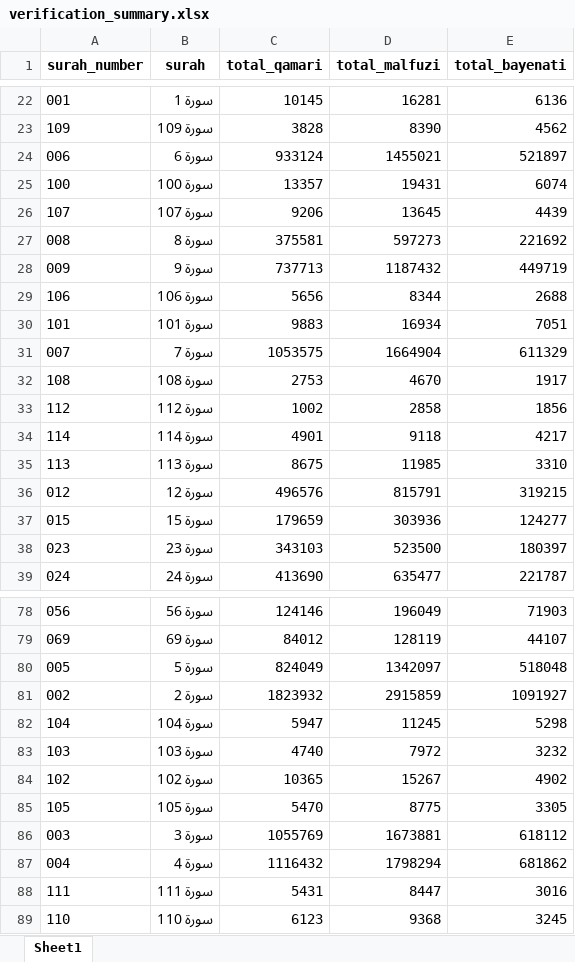
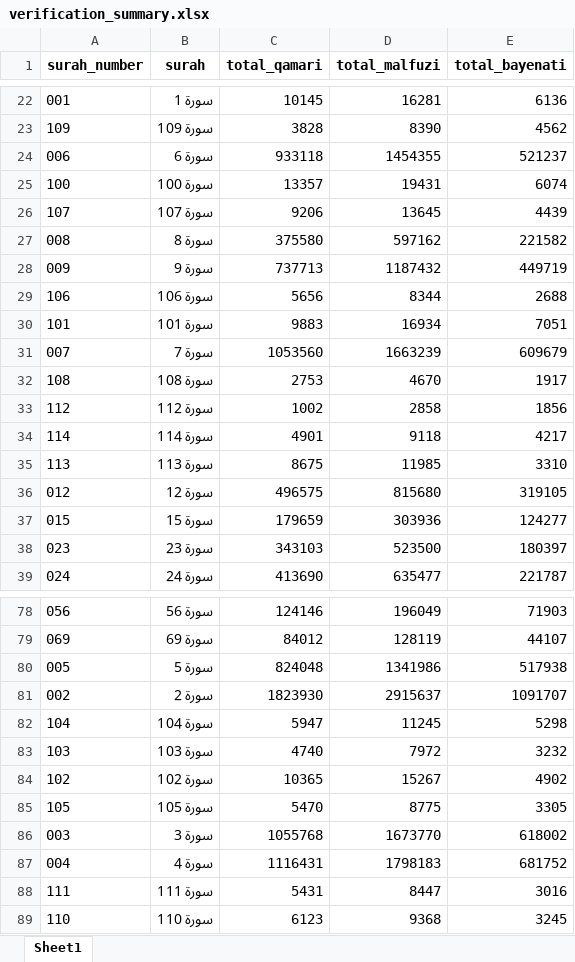
Before and after one commit to mahashemi/abjad, an Excel workbook: verification_summary.xlsx, sheet Sheet1, drawn as a sheet; only a part is shown, gaps mark what is left out; values as stored, in another font and other column widths than the file's, no borders; the diff covers the shown part only; the diff names each change by its address in the sheet, - before the commit and + after, or states it on an @@ line.

Commit message:
surah yunus corrections

```diff
--- a/verification_summary.xlsx (sheet Sheet1)
+++ b/verification_summary.xlsx (sheet Sheet1)
-C24 (total_qamari): 933124
+C24 (total_qamari): 933118
-D24 (total_malfuzi): 1455021
+D24 (total_malfuzi): 1454355
-E24 (total_bayenati): 521897
+E24 (total_bayenati): 521237
-C27 (total_qamari): 375581
+C27 (total_qamari): 375580
-D27 (total_malfuzi): 597273
+D27 (total_malfuzi): 597162
-E27 (total_bayenati): 221692
+E27 (total_bayenati): 221582
-C31 (total_qamari): 1053575
+C31 (total_qamari): 1053560
-D31 (total_malfuzi): 1664904
+D31 (total_malfuzi): 1663239
-E31 (total_bayenati): 611329
+E31 (total_bayenati): 609679
-C36 (total_qamari): 496576
+C36 (total_qamari): 496575
-D36 (total_malfuzi): 815791
+D36 (total_malfuzi): 815680
-E36 (total_bayenati): 319215
+E36 (total_bayenati): 319105
-C80 (total_qamari): 824049
+C80 (total_qamari): 824048
-D80 (total_malfuzi): 1342097
+D80 (total_malfuzi): 1341986
-E80 (total_bayenati): 518048
+E80 (total_bayenati): 517938
-C81 (total_qamari): 1823932
+C81 (total_qamari): 1823930
-D81 (total_malfuzi): 2915859
+D81 (total_malfuzi): 2915637
-E81 (total_bayenati): 1091927
+E81 (total_bayenati): 1091707
-C86 (total_qamari): 1055769
+C86 (total_qamari): 1055768
-D86 (total_malfuzi): 1673881
+D86 (total_malfuzi): 1673770
-E86 (total_bayenati): 618112
+E86 (total_bayenati): 618002
-C87 (total_qamari): 1116432
+C87 (total_qamari): 1116431
-D87 (total_malfuzi): 1798294
+D87 (total_malfuzi): 1798183
-E87 (total_bayenati): 681862
+E87 (total_bayenati): 681752
```
Also changed, not shown: 12 edited cells elsewhere in this sheet, verification_detailed.xlsx, 2 other files.
